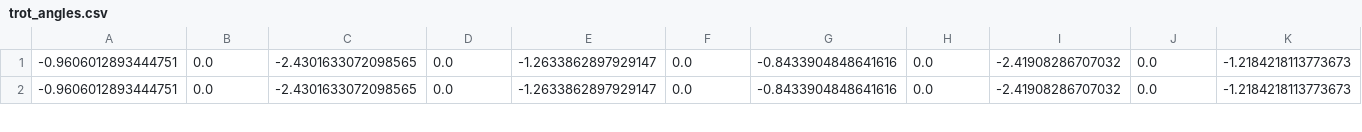
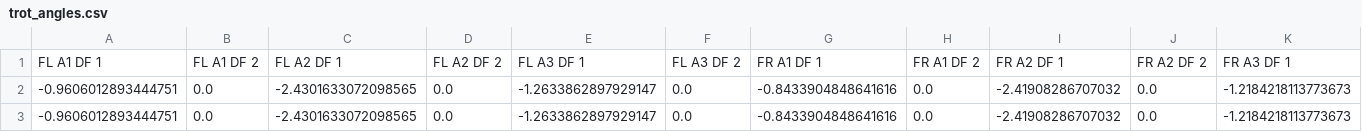
Before and after one commit to anthonyjclark/gaitpt, a CSV file: Data/trot_angles.csv, drawn as a sheet; only a part is shown; rows hold the shown columns only; the diff names each change by its address in the sheet, - before the commit and + after, or states it on an @@ line.

```diff
--- a/Data/trot_angles.csv
+++ b/Data/trot_angles.csv
+row 1: FL A1 DF 1 | FL A1 DF 2 | FL A2 DF 1 | FL A2 DF 2 | FL A3 DF 1 | FL A3 DF 2 | FR A1 DF 1 | FR A1 DF 2 | FR A2 DF 1 | FR A2 DF 2 | FR A3 DF 1
```
Also changed, not shown: 4 other files.
